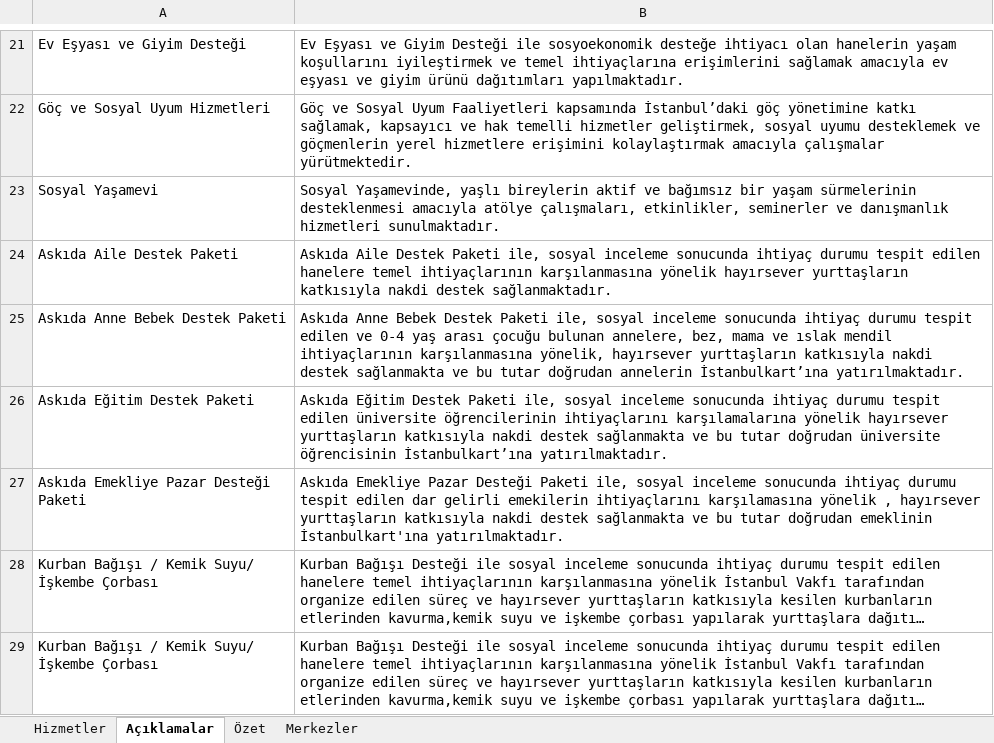
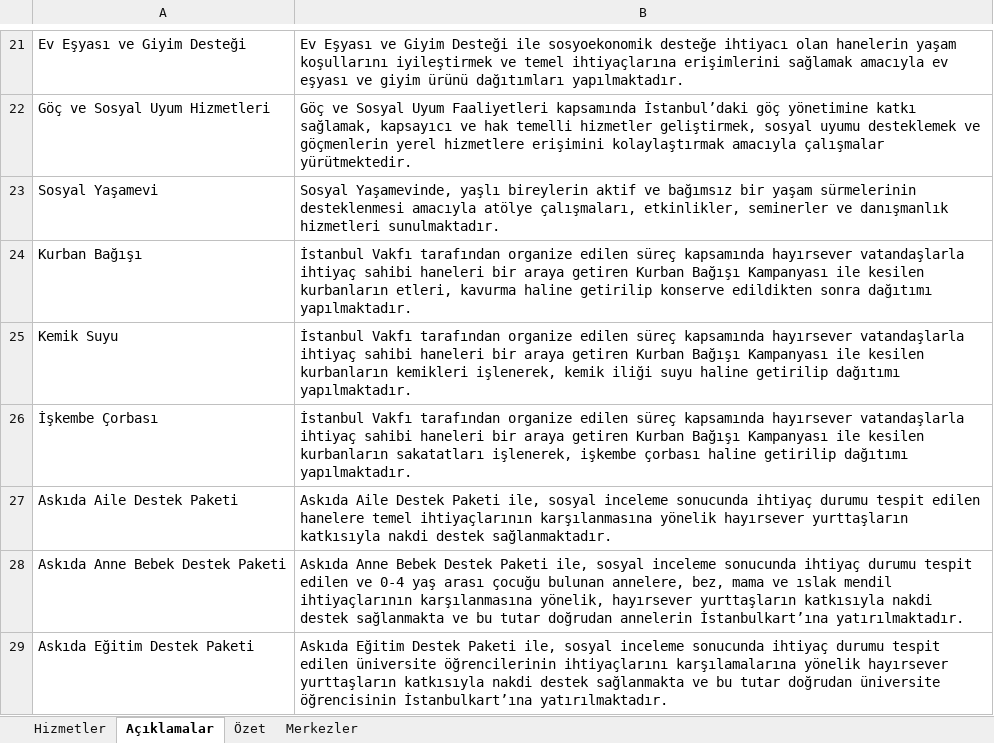
Before and after one commit to furkanaydin94/hizmetler, an Excel workbook: hizmet-verileri/veri.xlsx, sheet Açıklamalar, drawn as a sheet; only a part is shown, gaps mark what is left out; the shorter side is filled out with more unchanged rows; long unchanged cells end in …; values as stored, in another font and other column widths than the file's, no borders; the diff names each change by its address in the sheet, - before the commit and + after, or states it on an @@ line.

```diff
--- a/hizmet-verileri/veri.xlsx (sheet Açıklamalar)
+++ b/hizmet-verileri/veri.xlsx (sheet Açıklamalar)
+row 24: Kurban Bağışı | İstanbul Vakfı tarafından organize edilen süreç kapsamında hayırsever vatandaşlarla ihtiyaç sahibi haneleri bir araya getiren Kurban Bağışı Kampanyası ile kesilen kurbanların etleri, kavurma haline getirilip konserve edildikten sonra dağıtımı yapılmaktadır.
+row 25: Kemik Suyu | İstanbul Vakfı tarafından organize edilen süreç kapsamında hayırsever vatandaşlarla ihtiyaç sahibi haneleri bir araya getiren Kurban Bağışı Kampanyası ile kesilen kurbanların kemikleri işlenerek, kemik iliği suyu haline getirilip dağıtımı yapılmaktadır.
+row 26: İşkembe Çorbası | İstanbul Vakfı tarafından organize edilen süreç kapsamında hayırsever vatandaşlarla ihtiyaç sahibi haneleri bir araya getiren Kurban Bağışı Kampanyası ile kesilen kurbanların sakatatları işlenerek, işkembe çorbası haline getirilip dağıtımı yapılmaktadır.
```
Also changed, not shown: sheet Hizmetler, sheet Merkezler.
